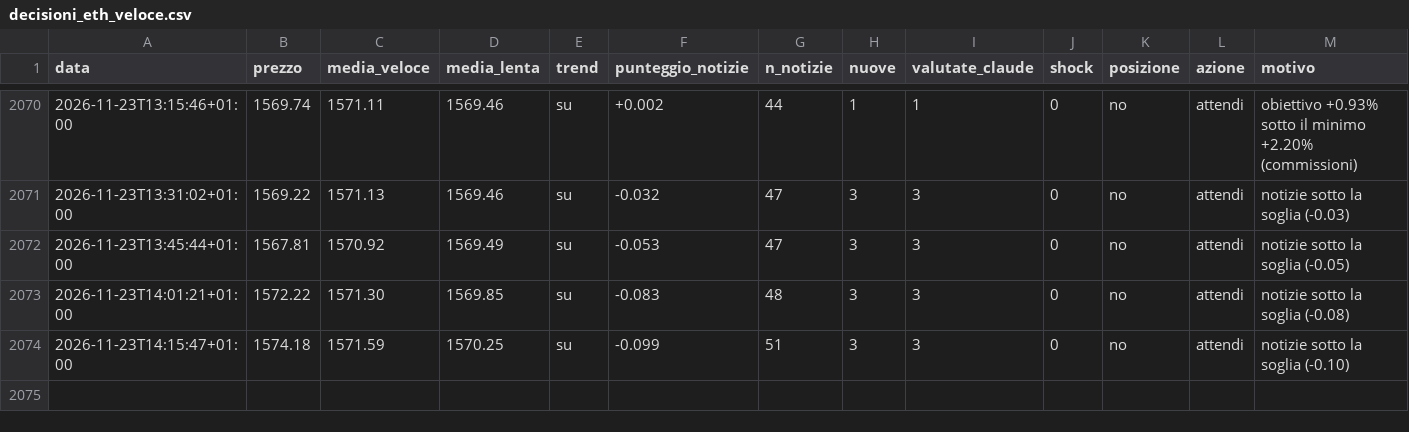
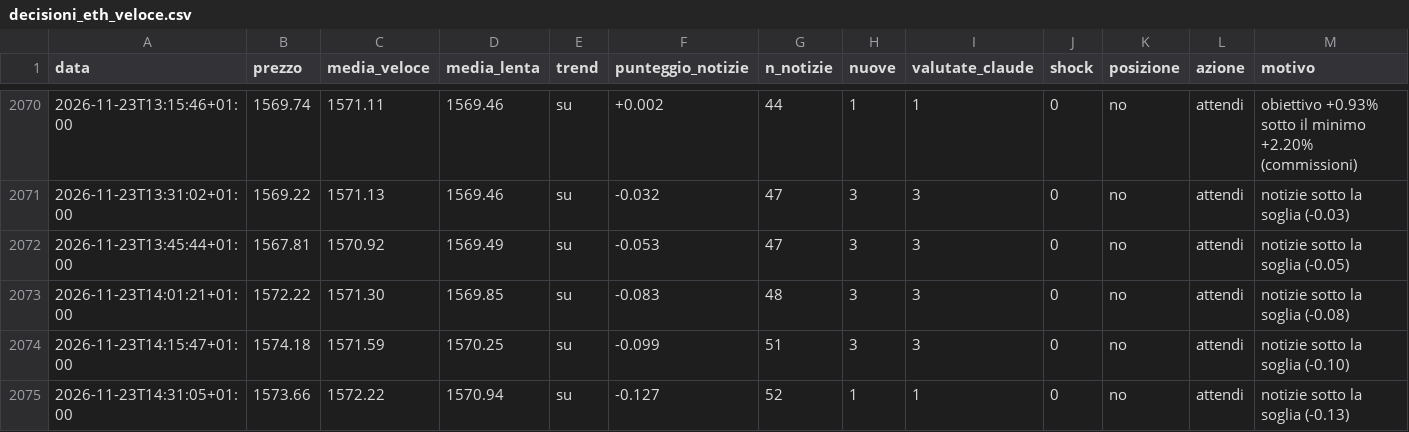
Before and after one commit to Van3d-max/sol-sentinel-, a CSV file: decisioni_eth_veloce.csv, drawn as a sheet; only a part is shown, gaps mark what is left out; rows hold the shown columns only; the diff names each change by its address in the sheet, - before the commit and + after, or states it on an @@ line.

```diff
--- a/decisioni_eth_veloce.csv
+++ b/decisioni_eth_veloce.csv
+row 2075: 2026-11-23T14:31:05+01:00 | 1573.66 | 1572.22 | 1570.94 | su | -0.127 | 52 | 1 | 1 | 0 | no | attendi | notizie sotto la soglia (-0.13)
```
Also changed, not shown: decisioni_btc_veloce.csv, decisioni_shib_veloce.csv, 11 other files.
